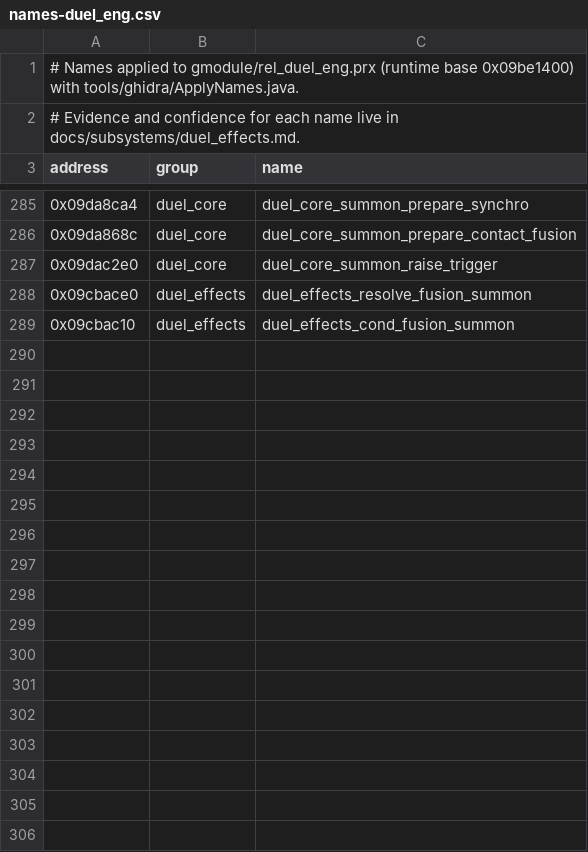
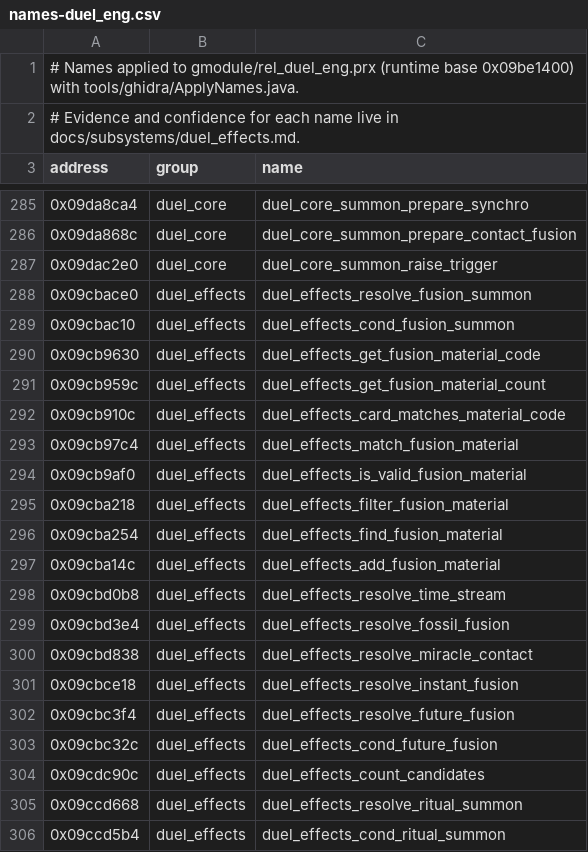
Before and after one commit to Tim-campy/ygo-gx-tagforce3-re, a CSV file: re/names-duel_eng.csv, drawn as a sheet; only a part is shown, gaps mark what is left out; the diff covers the shown part only; the diff names each change by its address in the sheet, - before the commit and + after, or states it on an @@ line.

```diff
--- a/re/names-duel_eng.csv
+++ b/re/names-duel_eng.csv
+row 290: 0x09cb9630 | duel_effects | duel_effects_get_fusion_material_code
+row 291: 0x09cb959c | duel_effects | duel_effects_get_fusion_material_count
+row 292: 0x09cb910c | duel_effects | duel_effects_card_matches_material_code
+row 293: 0x09cb97c4 | duel_effects | duel_effects_match_fusion_material
+row 294: 0x09cb9af0 | duel_effects | duel_effects_is_valid_fusion_material
+row 295: 0x09cba218 | duel_effects | duel_effects_filter_fusion_material
+row 296: 0x09cba254 | duel_effects | duel_effects_find_fusion_material
+row 297: 0x09cba14c | duel_effects | duel_effects_add_fusion_material
+row 298: 0x09cbd0b8 | duel_effects | duel_effects_resolve_time_stream
+row 299: 0x09cbd3e4 | duel_effects | duel_effects_resolve_fossil_fusion
+row 300: 0x09cbd838 | duel_effects | duel_effects_resolve_miracle_contact
+row 301: 0x09cbce18 | duel_effects | duel_effects_resolve_instant_fusion
+row 302: 0x09cbc3f4 | duel_effects | duel_effects_resolve_future_fusion
+row 303: 0x09cbc32c | duel_effects | duel_effects_cond_future_fusion
+row 304: 0x09cdc90c | duel_effects | duel_effects_count_candidates
+row 305: 0x09ccd668 | duel_effects | duel_effects_resolve_ritual_summon
+row 306: 0x09ccd5b4 | duel_effects | duel_effects_cond_ritual_summon
```
Also changed, not shown: 19 added rows elsewhere in this file, re/formats.csv, 6 other files.
